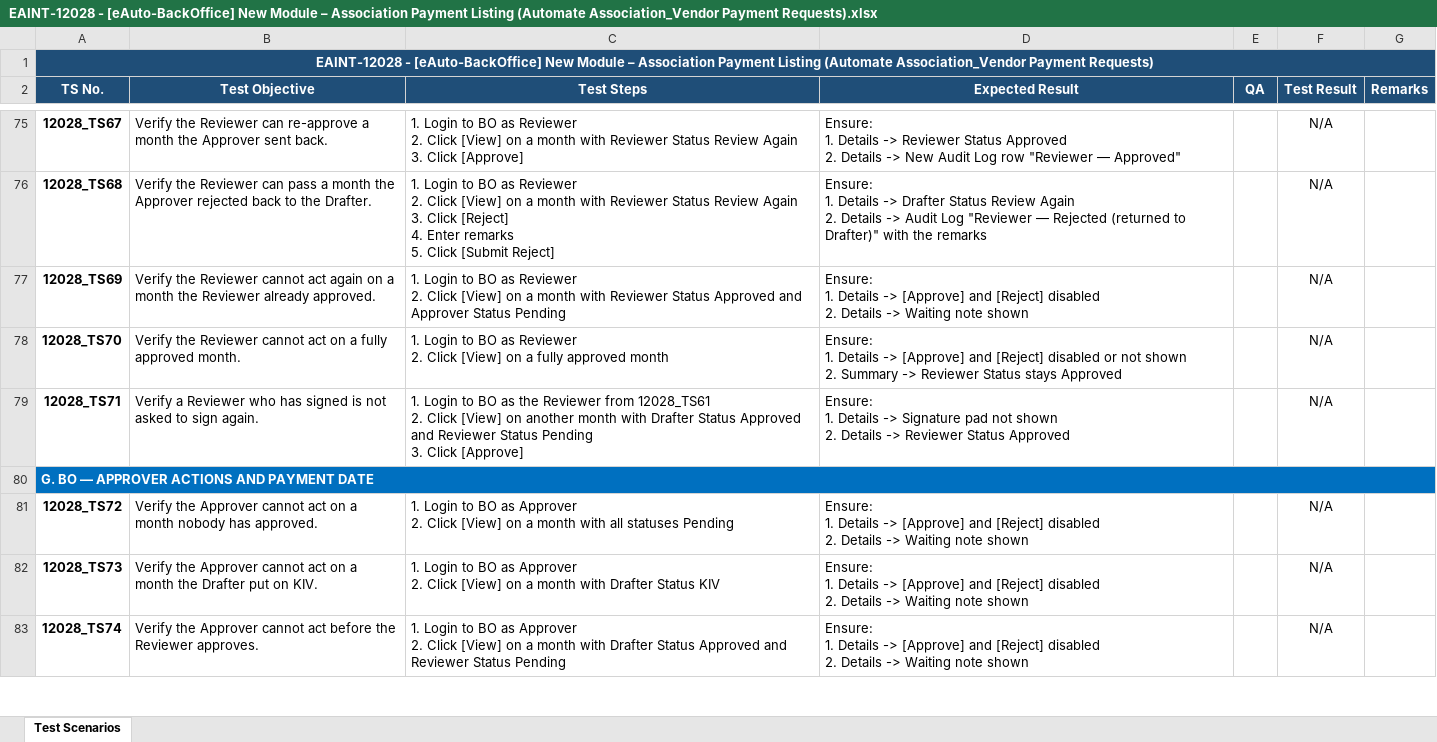
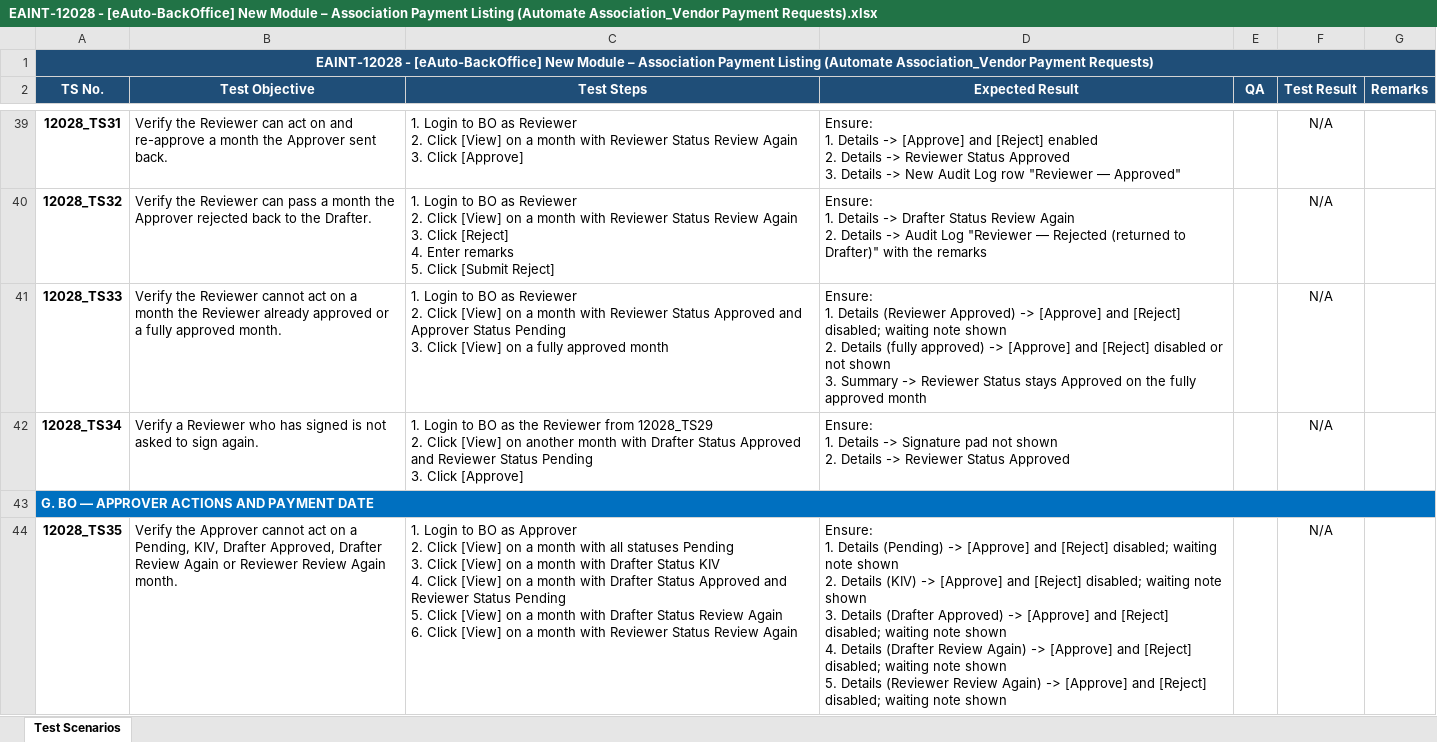
Before and after one commit to faizuddin-03/personal-dashboard, an Excel workbook: _reference/tickets/EAINT-12028/EAINT-12028 - [eAuto-BackOffice] New Module – Association Payment Listing (Automate Association_Vendor Payment Requests).xlsx, sheet Test Scenarios, drawn as a sheet; only a part is shown, gaps mark what is left out; values as stored, in another font and other column widths than the file's, no borders; conditional formats not drawn; removed rows and columns are numbered as before the commit, all else as after; ↵ is a line break in a cell; the diff covers the shown part only; the diff names each change by its address in the sheet, - before the commit and + after, or states it on an @@ line.

```diff
--- a/_reference/tickets/EAINT-12028/EAINT-12028 - [eAuto-BackOffice] New Module – Association Payment Listing (Automate Association_Vendor Payment Requests).xlsx (sheet Test Scenarios)
+++ b/_reference/tickets/EAINT-12028/EAINT-12028 - [eAuto-BackOffice] New Module – Association Payment Listing (Automate Association_Vendor Payment Requests).xlsx (sheet Test Scenarios)
-A39 (TS No.): 12028_TS67
+A39 (TS No.): 12028_TS31
-B39 (Test Objective): …Reviewer can re-approve a…
+B39 (Test Objective): …Reviewer can act on and re-approve a…
-D39 (Expected Result): …Details -> Reviewer Status Approved ↵ 2. Details ->…
+D39 (Expected Result): …Details -> [Approve] and [Reject] enabled ↵ 2. Details -> Reviewer Status Approved ↵ 3. Details ->…
-A40 (TS No.): 12028_TS68
+A40 (TS No.): 12028_TS32
-A41 (TS No.): 12028_TS69
+A41 (TS No.): 12028_TS33
-B41 (Test Objective): …cannot act again on a month the Reviewer already approved.
+B41 (Test Objective): …cannot act on a month the Reviewer already approved or a fully approved month.
-C41 (Test Steps): …Status Pending
+C41 (Test Steps): …Status Pending ↵ 3. Click [View] on a fully approved month
-D41 (Expected Result): …1. Details -> [Approve] and [Reject] disabled ↵ 2. Details -> Waiting note shown
+D41 (Expected Result): …1. Details (Reviewer Approved) -> [Approve] and [Reject] disabled; waiting note shown ↵ 2. Details (fully approved) -> [Approve] and [Reject] disabled or not shown ↵ 3. Summary -> Reviewer Status stays Approved on the fully approved month
-row 78: 12028_TS70 | Verify the Reviewer cannot act on a fully approved month. | 1. Login to BO as Reviewer ↵ 2. Click [View] on a fully approved month | Ensure: ↵ 1. Details -> [Approve] and [Reject] disabled or not shown ↵ 2. Summary -> Reviewer Status stays Approved |  | N/A
-A42 (TS No.): 12028_TS71
+A42 (TS No.): 12028_TS34
-C42 (Test Steps): …Reviewer from 12028_TS61 ↵ 2. Click…
+C42 (Test Steps): …Reviewer from 12028_TS29 ↵ 2. Click…
-row 81: 12028_TS72 | Verify the Approver cannot act on a month nobody has approved. | 1. Login to BO as Approver ↵ 2. Click [View] on a month with all statuses Pending | Ensure: ↵ 1. Details -> [Approve] and [Reject] disabled ↵ 2. Details -> Waiting note shown |  | N/A
-A44 (TS No.): 12028_TS73
+A44 (TS No.): 12028_TS35
-B44 (Test Objective): …on a month the Drafter put on KIV.
+B44 (Test Objective): …on a Pending, KIV, Drafter Approved, Drafter Review Again or Reviewer Review Again month.
-C44 (Test Steps): …month with Drafter Status KIV
+C44 (Test Steps): …month with all statuses Pending ↵ 3. Click [View] on a month with Drafter Status KIV ↵ 4. Click [View] on a month with Drafter Status Approved and Reviewer Status Pending ↵ 5. Click [View] on a month with Drafter Status Review Again ↵ 6. Click [View] on a month with Reviewer Status Review Again
-D44 (Expected Result): …1. Details -> [Approve] and [Reject] disabled ↵ 2. Details -> Waiting note shown
+D44 (Expected Result): …1. Details (Pending) -> [Approve] and [Reject] disabled; waiting note shown ↵ 2. Details (KIV) -> [Approve] and [Reject] disabled; waiting note shown ↵ 3. Details (Drafter Approved) -> [Approve] and [Reject] disabled; waiting note shown ↵ 4. Details (Drafter Review Again) -> [Approve] and [Reject] disabled; waiting note shown ↵ 5. Details (Reviewer Review Again) -> [Approve] and [Reject] disabled; waiting note shown
-row 83: 12028_TS74 | Verify the Approver cannot act before the Reviewer approves. | 1. Login to BO as Approver ↵ 2. Click [View] on a month with Drafter Status Approved and Reviewer Status Pending | Ensure: ↵ 1. Details -> [Approve] and [Reject] disabled ↵ 2. Details -> Waiting note shown |  | N/A
```
Also changed, not shown: 1 added row, 104 removed rows and 132 edited cells elsewhere in this sheet, 45 other files.
